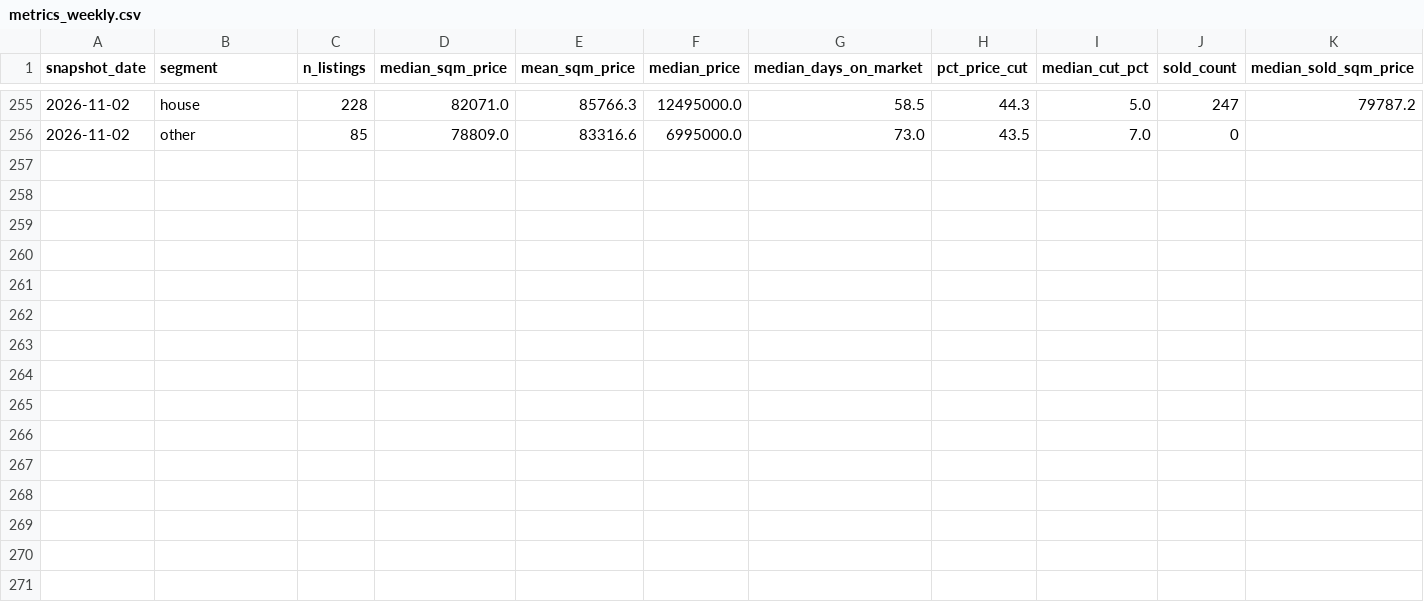
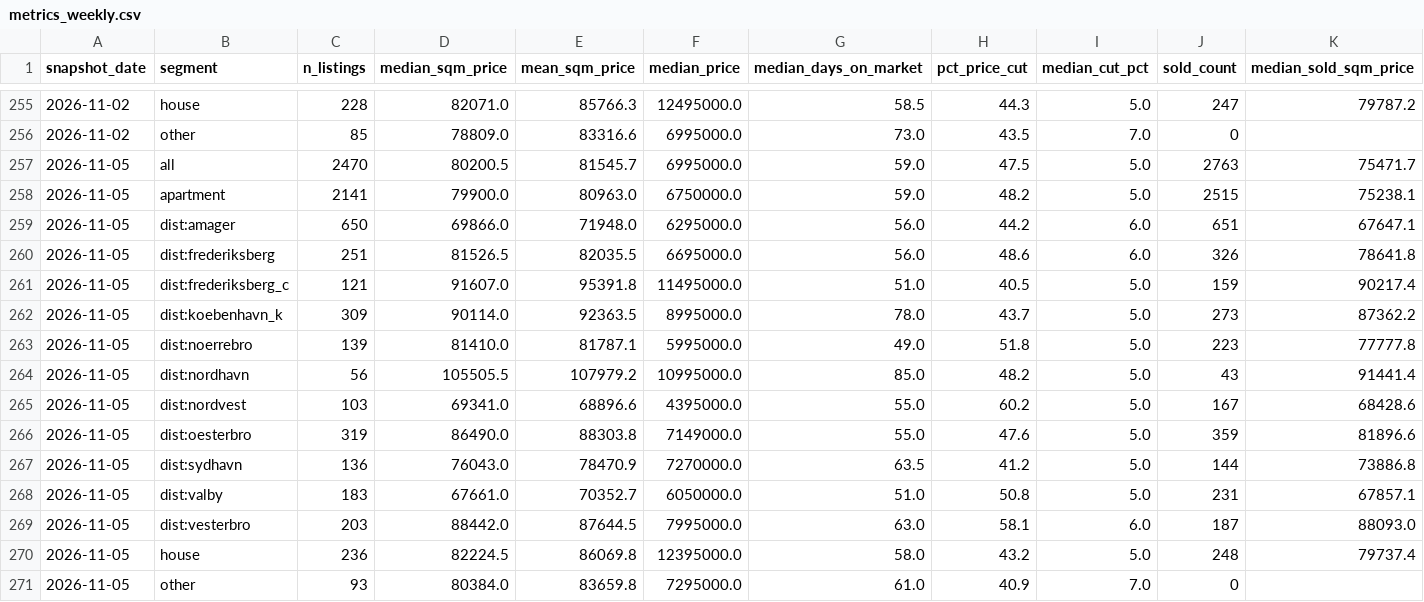
Before and after one commit to maxi1942/GeneralRepository, a CSV file: copenhagen-housing/data/metrics_weekly.csv, drawn as a sheet; only a part is shown, gaps mark what is left out; rows hold the shown columns only; the diff names each change by its address in the sheet, - before the commit and + after, or states it on an @@ line.

```diff
--- a/copenhagen-housing/data/metrics_weekly.csv
+++ b/copenhagen-housing/data/metrics_weekly.csv
+row 257: 2026-11-05 | all | 2470 | 80200.5 | 81545.7 | 6995000.0 | 59.0 | 47.5 | 5.0 | 2763 | 75471.7
+row 258: 2026-11-05 | apartment | 2141 | 79900.0 | 80963.0 | 6750000.0 | 59.0 | 48.2 | 5.0 | 2515 | 75238.1
+row 259: 2026-11-05 | dist:amager | 650 | 69866.0 | 71948.0 | 6295000.0 | 56.0 | 44.2 | 6.0 | 651 | 67647.1
+row 260: 2026-11-05 | dist:frederiksberg | 251 | 81526.5 | 82035.5 | 6695000.0 | 56.0 | 48.6 | 6.0 | 326 | 78641.8
+row 261: 2026-11-05 | dist:frederiksberg_c | 121 | 91607.0 | 95391.8 | 11495000.0 | 51.0 | 40.5 | 5.0 | 159 | 90217.4
+row 262: 2026-11-05 | dist:koebenhavn_k | 309 | 90114.0 | 92363.5 | 8995000.0 | 78.0 | 43.7 | 5.0 | 273 | 87362.2
+row 263: 2026-11-05 | dist:noerrebro | 139 | 81410.0 | 81787.1 | 5995000.0 | 49.0 | 51.8 | 5.0 | 223 | 77777.8
+row 264: 2026-11-05 | dist:nordhavn | 56 | 105505.5 | 107979.2 | 10995000.0 | 85.0 | 48.2 | 5.0 | 43 | 91441.4
+row 265: 2026-11-05 | dist:nordvest | 103 | 69341.0 | 68896.6 | 4395000.0 | 55.0 | 60.2 | 5.0 | 167 | 68428.6
+row 266: 2026-11-05 | dist:oesterbro | 319 | 86490.0 | 88303.8 | 7149000.0 | 55.0 | 47.6 | 5.0 | 359 | 81896.6
+row 267: 2026-11-05 | dist:sydhavn | 136 | 76043.0 | 78470.9 | 7270000.0 | 63.5 | 41.2 | 5.0 | 144 | 73886.8
+row 268: 2026-11-05 | dist:valby | 183 | 67661.0 | 70352.7 | 6050000.0 | 51.0 | 50.8 | 5.0 | 231 | 67857.1
+row 269: 2026-11-05 | dist:vesterbro | 203 | 88442.0 | 87644.5 | 7995000.0 | 63.0 | 58.1 | 6.0 | 187 | 88093.0
+row 270: 2026-11-05 | house | 236 | 82224.5 | 86069.8 | 12395000.0 | 58.0 | 43.2 | 5.0 | 248 | 79737.4
+row 271: 2026-11-05 | other | 93 | 80384.0 | 83659.8 | 7295000.0 | 61.0 | 40.9 | 7.0 | 0
```
Also changed, not shown: 5 other files.
